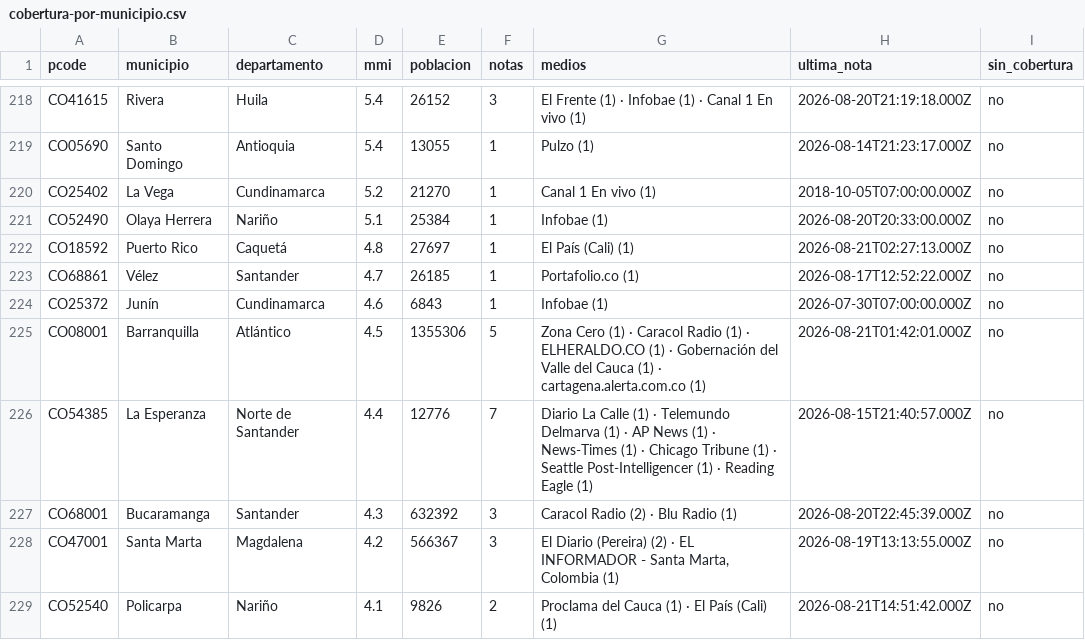
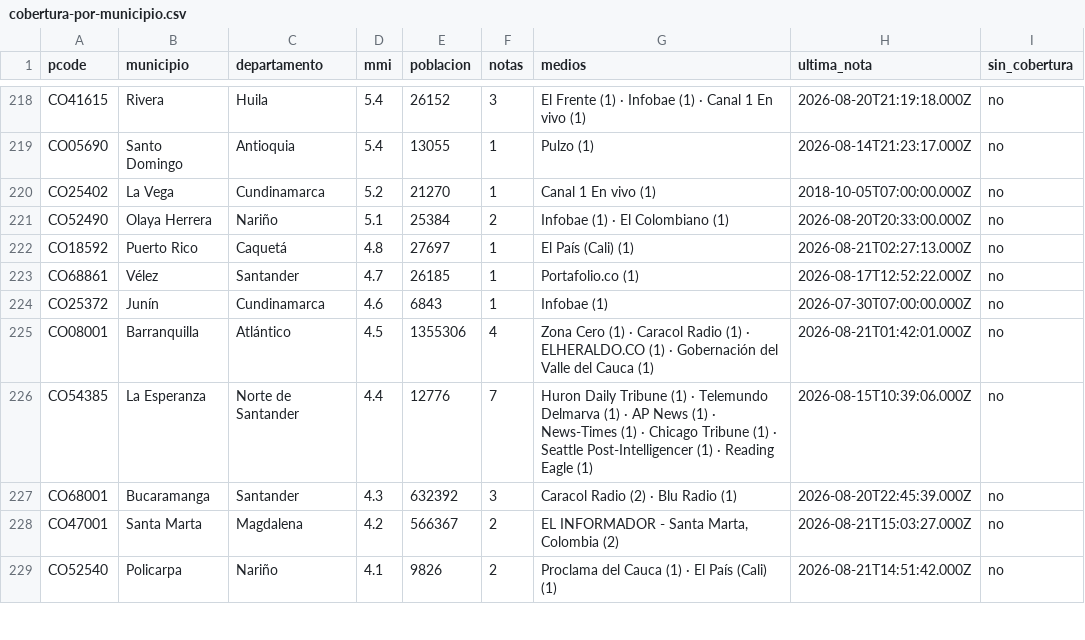
Before and after one commit to YesidAlmanzaGamba/report_cali, a CSV file: data/export/cobertura-por-municipio.csv, drawn as a sheet; only a part is shown, gaps mark what is left out; the diff covers the shown part only.

```diff
--- a/data/export/cobertura-por-municipio.csv
+++ b/data/export/cobertura-por-municipio.csv
@@ -220,3 +220,3 @@ CO05690,Santo Domingo,Antioquia,5.4,13055,1,Pulzo (1),2026-08-14T21:23:17.000Z,n
 CO25402,La Vega,Cundinamarca,5.2,21270,1,Canal 1 En vivo (1),2018-10-05T07:00:00.000Z,no
-CO52490,Olaya Herrera,Nariño,5.1,25384,1,Infobae (1),2026-08-20T20:33:00.000Z,no
+CO52490,Olaya Herrera,Nariño,5.1,25384,2,Infobae (1) · El Colombiano (1),2026-08-20T20:33:00.000Z,no
 CO18592,Puerto Rico,Caquetá,4.8,27697,1,El País (Cali) (1),2026-08-21T02:27:13.000Z,no
@@ -224,6 +224,6 @@ CO68861,Vélez,Santander,4.7,26185,1,Portafolio.co (1),2026-08-17T12:52:22.000Z,
 CO25372,Junín,Cundinamarca,4.6,6843,1,Infobae (1),2026-07-30T07:00:00.000Z,no
-CO08001,Barranquilla,Atlántico,4.5,1355306,5,Zona Cero (1) · Caracol Radio (1) · ELHERALDO.CO (1) · Gobernación del Valle del Cauca (1) · cartagena.alerta.com.co (1),2026-08-21T01:42:01.000Z,no
-CO54385,La Esperanza,Norte de Santander,4.4,12776,7,Diario La Calle (1) · Telemundo Delmarva (1) · AP News (1) · News-Times (1) · Chicago Tribune (1) · Seattle Post-Intelligencer (1) · Reading Eagle (1),2026-08-15T21:40:57.000Z,no
+CO08001,Barranquilla,Atlántico,4.5,1355306,4,Zona Cero (1) · Caracol Radio (1) · ELHERALDO.CO (1) · Gobernación del Valle del Cauca (1),2026-08-21T01:42:01.000Z,no
+CO54385,La Esperanza,Norte de Santander,4.4,12776,7,Huron Daily Tribune (1) · Telemundo Delmarva (1) · AP News (1) · News-Times (1) · Chicago Tribune (1) · Seattle Post-Intelligencer (1) · Reading Eagle (1),2026-08-15T10:39:06.000Z,no
 CO68001,Bucaramanga,Santander,4.3,632392,3,Caracol Radio (2) · Blu Radio (1),2026-08-20T22:45:39.000Z,no
-CO47001,Santa Marta,Magdalena,4.2,566367,3,"El Diario (Pereira) (2) · EL INFORMADOR - Santa Marta, Colombia (1)",2026-08-19T13:13:55.000Z,no
+CO47001,Santa Marta,Magdalena,4.2,566367,2,"EL INFORMADOR - Santa Marta, Colombia (2)",2026-08-21T15:03:27.000Z,no
 CO52540,Policarpa,Nariño,4.1,9826,2,Proclama del Cauca (1) · El País (Cali) (1),2026-08-21T14:51:42.000Z,no
```
Also changed, not shown: 37 edited cells elsewhere in this file, 5 other files.
